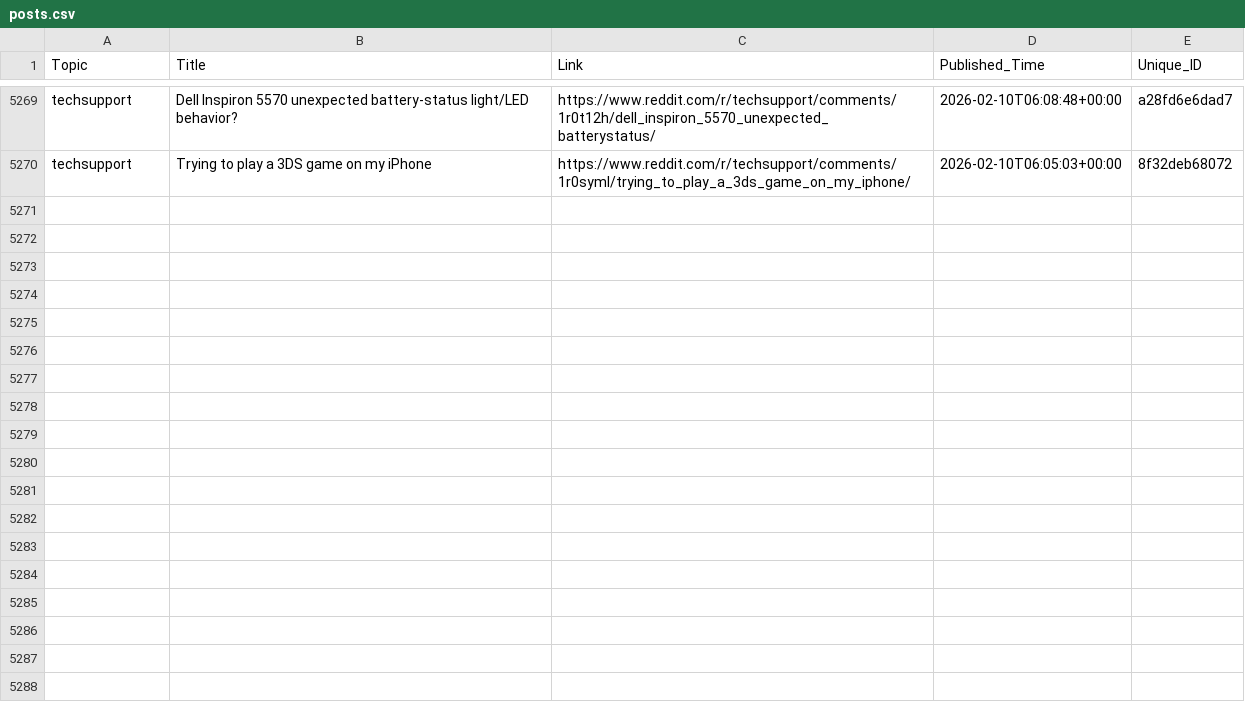
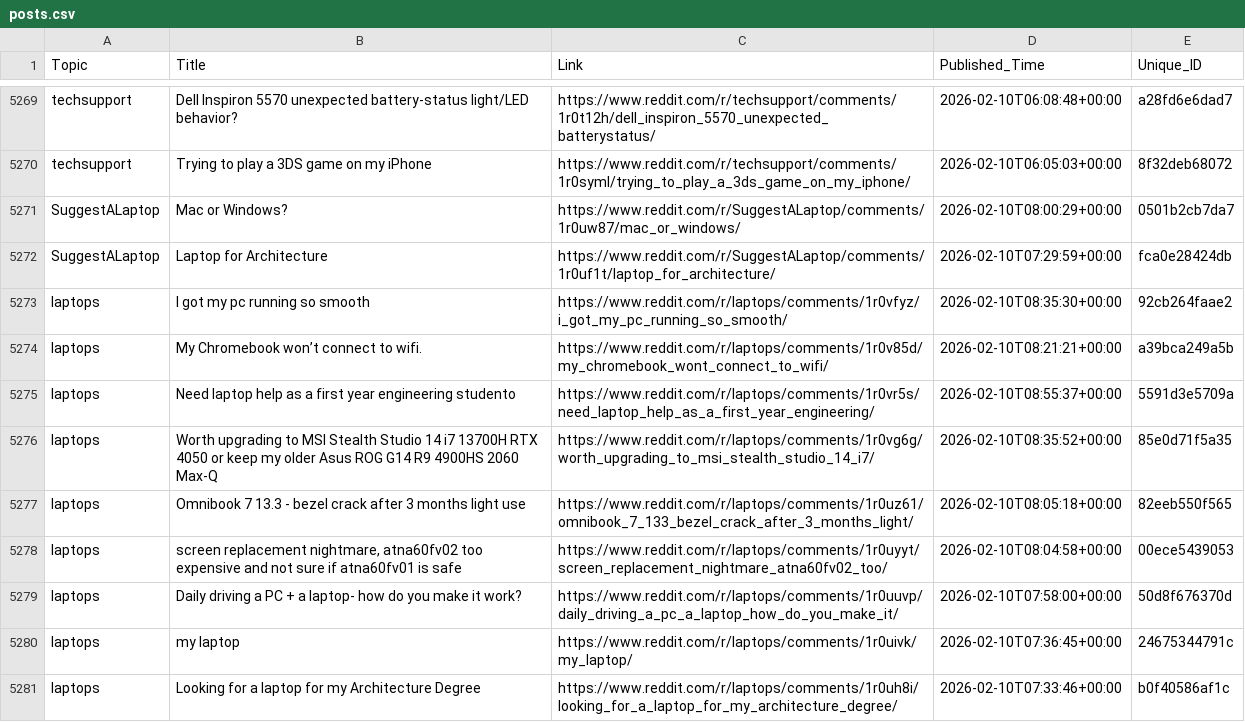
Before and after one commit to sidhu2690/EB_reddit, a CSV file: posts.csv, drawn as a sheet; only a part is shown, gaps mark what is left out; the diff covers the shown part only.

```diff
--- a/posts.csv
+++ b/posts.csv
@@ -5270 +5270,12 @@ techsupport,Dell Inspiron 5570 unexpected battery-status light/LED behavior?,htt
 techsupport,Trying to play a 3DS game on my iPhone,https://www.reddit.com/r/techsupport/comments/1r0syml/trying_to_play_a_3ds_game_on_my_iphone/,2026-02-10T06:05:03+00:00,8f32deb68072
+SuggestALaptop,Mac or Windows?,https://www.reddit.com/r/SuggestALaptop/comments/1r0uw87/mac_or_windows/,2026-02-10T08:00:29+00:00,0501b2cb7da7
+SuggestALaptop,Laptop for Architecture,https://www.reddit.com/r/SuggestALaptop/comments/1r0uf1t/laptop_for_architecture/,2026-02-10T07:29:59+00:00,fca0e28424db
+laptops,I got my pc running so smooth,https://www.reddit.com/r/laptops/comments/1r0vfyz/i_got_my_pc_running_so_smooth/,2026-02-10T08:35:30+00:00,92cb264faae2
+laptops,My Chromebook won’t connect to wifi.,https://www.reddit.com/r/laptops/comments/1r0v85d/my_chromebook_wont_connect_to_wifi/,2026-02-10T08:21:21+00:00,a39bca249a5b
+laptops,Need laptop help as a first year engineering studento,https://www.reddit.com/r/laptops/comments/1r0vr5s/need_laptop_help_as_a_first_year_engineering/,2026-02-10T08:55:37+00:00,5591d3e5709a
+laptops,Worth upgrading to MSI Stealth Studio 14 i7 13700H RTX 4050 or keep my older Asus ROG G14 R9 4900HS 2060 Max-Q,https://www.reddit.com/r/laptops/comments/1r0vg6g/worth_upgrading_to_msi_stealth_studio_14_i7/,2026-02-10T08:35:52+00:00,85e0d71f5a35
+laptops,Omnibook 7 13.3 - bezel crack after 3 months light use,https://www.reddit.com/r/laptops/comments/1r0uz61/omnibook_7_133_bezel_crack_after_3_months_light/,2026-02-10T08:05:18+00:00,82eeb550f565
+laptops,"screen replacement nightmare, atna60fv02 too expensive and not sure if atna60fv01 is safe",https://www.reddit.com/r/laptops/comments/1r0uyyt/screen_replacement_nightmare_atna60fv02_too/,2026-02-10T08:04:58+00:00,00ece5439053
+laptops,Daily driving a PC + a laptop- how do you make it work?,https://www.reddit.com/r/laptops/comments/1r0uuvp/daily_driving_a_pc_a_laptop_how_do_you_make_it/,2026-02-10T07:58:00+00:00,50d8f676370d
+laptops,my laptop,https://www.reddit.com/r/laptops/comments/1r0uivk/my_laptop/,2026-02-10T07:36:45+00:00,24675344791c
+laptops,Looking for a laptop for my Architecture Degree,https://www.reddit.com/r/laptops/comments/1r0uh8i/looking_for_a_laptop_for_my_architecture_degree/,2026-02-10T07:33:46+00:00,b0f40586af1c
```
Also changed, not shown: 11 added rows elsewhere in this file.
